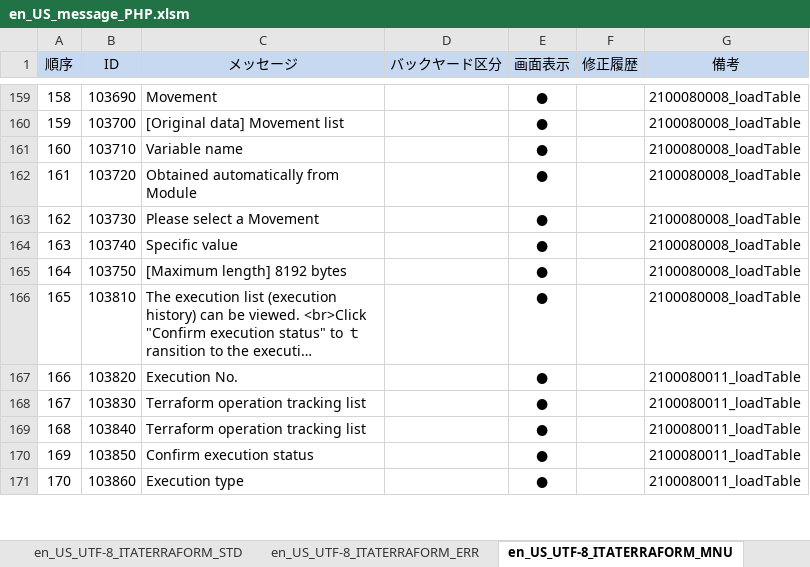
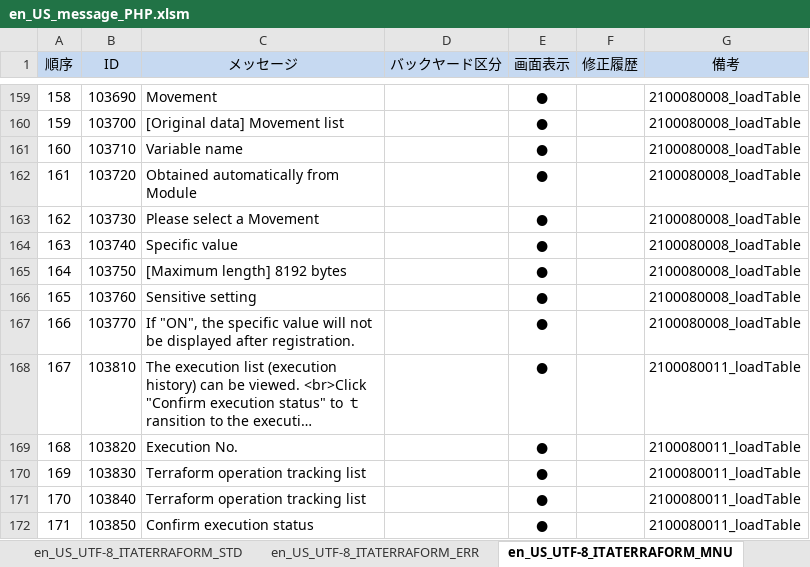
Before and after one commit to exastro-suite/it-automation, an Excel workbook: ky_message_seeds/terraform_driver/en_US_message_PHP.xlsm, sheet en_US_UTF-8_ITATERRAFORM_MNU, drawn as a sheet; only a part is shown, gaps mark what is left out; the shorter side is filled out with more unchanged rows; long unchanged cells end in …; values as stored, in another font and other column widths than the file's, no borders; conditional formats not drawn; addresses are those after the commit; the diff names each change by its address in the sheet, - before the commit and + after, or states it on an @@ line.

```diff
--- a/ky_message_seeds/terraform_driver/en_US_message_PHP.xlsm (sheet en_US_UTF-8_ITATERRAFORM_MNU)
+++ b/ky_message_seeds/terraform_driver/en_US_message_PHP.xlsm (sheet en_US_UTF-8_ITATERRAFORM_MNU)
+row 166: 165 | 103760 | Sensitive setting |  | ● |  | 2100080008_loadTable
+row 167: 166 | 103770 | If "ON", the specific value will not be displayed after registration. |  | ● |  | 2100080008_loadTable
@@ column A (順序) renumbered from row 168 down @@
-G168 (備考): 2100080008_loadTable
+G168 (備考): 2100080011_loadTable
```
Also changed, not shown: ky_message_seeds/terraform_driver/ja_JP_message_PHP.xlsm, 6 other files.
